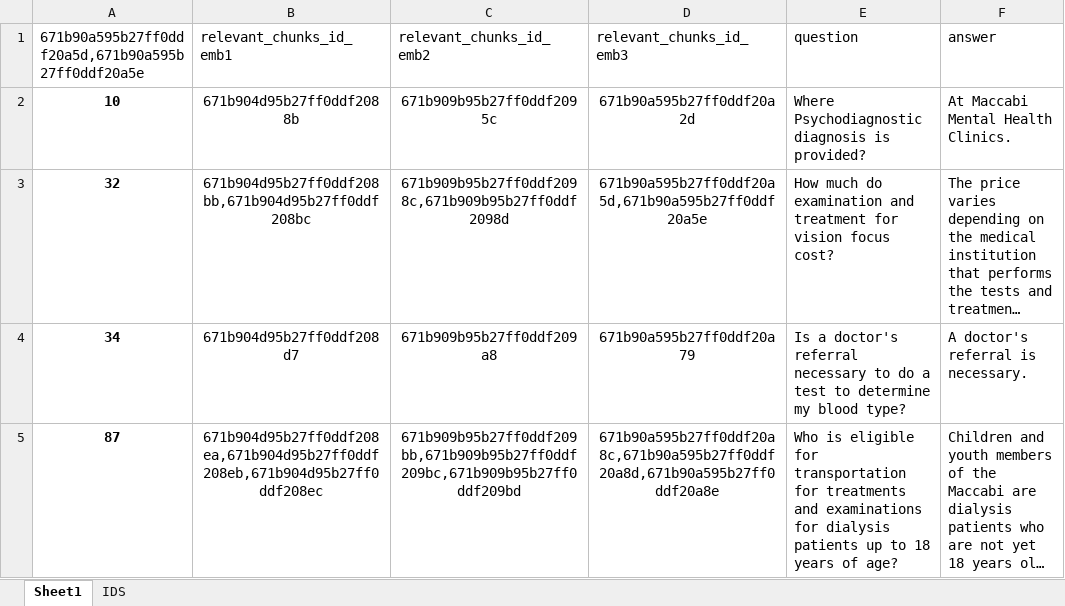
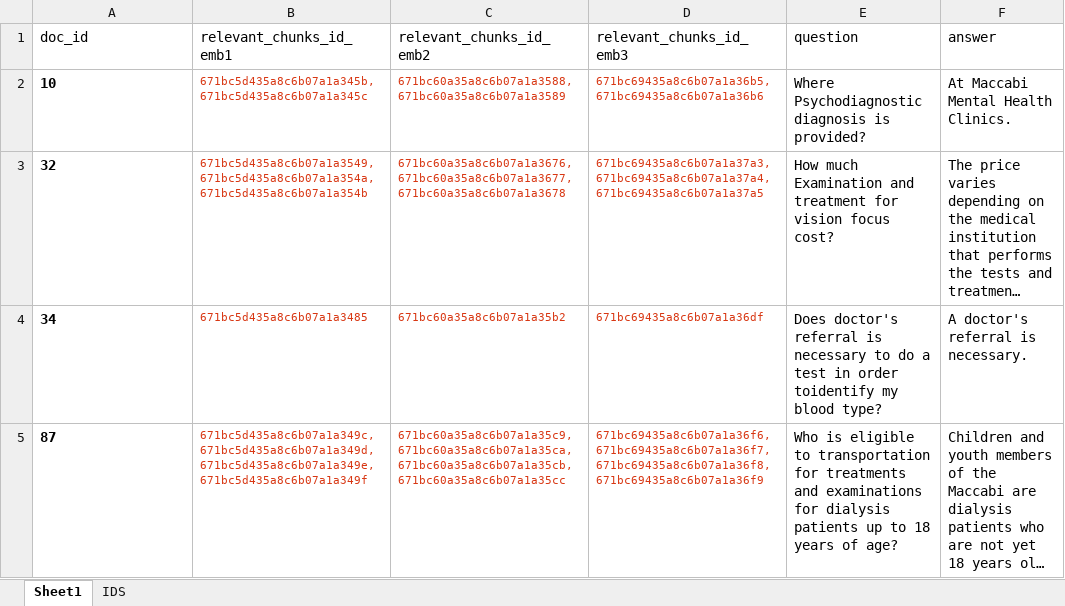
Before and after one commit to DanaMikulinsky/FinalProject, an Excel workbook: backend/evaluation/FAQ.xlsx, sheet Sheet1, drawn as a sheet; only a part is shown; long unchanged cells end in …; values as stored, in another font and other column widths than the file's, no borders; the diff covers the shown part only; the diff names each change by its address in the sheet, - before the commit and + after, or states it on an @@ line.

```diff
--- a/backend/evaluation/FAQ.xlsx (sheet Sheet1)
+++ b/backend/evaluation/FAQ.xlsx (sheet Sheet1)
-A1: 671b90a595b27ff0ddf20a5d,671b90a595b27ff0ddf20a5e
+A1: doc_id
-A2:D5 alignment: center
+A2:D5 alignment: left
-B2 (relevant_chunks_id_emb1): 671b904d95b27ff0ddf2088b
+B2 (relevant_chunks_id_emb1): 671bc5d435a8c6b07a1a345b,671bc5d435a8c6b07a1a345c
-B2:D5 text colour: black
+B2:D5 text colour: #D83713, text size: smaller
-C2 (relevant_chunks_id_emb2): 671b909b95b27ff0ddf2095c
+C2 (relevant_chunks_id_emb2): 671bc60a35a8c6b07a1a3588,671bc60a35a8c6b07a1a3589
-D2 (relevant_chunks_id_emb3): 671b90a595b27ff0ddf20a2d
+D2 (relevant_chunks_id_emb3): 671bc69435a8c6b07a1a36b5,671bc69435a8c6b07a1a36b6
-B3 (relevant_chunks_id_emb1): 671b904d95b27ff0ddf208bb,671b904d95b27ff0ddf208bc
+B3 (relevant_chunks_id_emb1): 671bc5d435a8c6b07a1a3549,671bc5d435a8c6b07a1a354a,671bc5d435a8c6b07a1a354b
-C3 (relevant_chunks_id_emb2): 671b909b95b27ff0ddf2098c,671b909b95b27ff0ddf2098d
+C3 (relevant_chunks_id_emb2): 671bc60a35a8c6b07a1a3676,671bc60a35a8c6b07a1a3677,671bc60a35a8c6b07a1a3678
-D3 (relevant_chunks_id_emb3): 671b90a595b27ff0ddf20a5d,671b90a595b27ff0ddf20a5e
+D3 (relevant_chunks_id_emb3): 671bc69435a8c6b07a1a37a3,671bc69435a8c6b07a1a37a4,671bc69435a8c6b07a1a37a5
-E3 (question): How much do examination and treatment…
+E3 (question): How much Examination and treatment…
-B4 (relevant_chunks_id_emb1): 671b904d95b27ff0ddf208d7
+B4 (relevant_chunks_id_emb1): 671bc5d435a8c6b07a1a3485
-C4 (relevant_chunks_id_emb2): 671b909b95b27ff0ddf209a8
+C4 (relevant_chunks_id_emb2): 671bc60a35a8c6b07a1a35b2
-D4 (relevant_chunks_id_emb3): 671b90a595b27ff0ddf20a79
+D4 (relevant_chunks_id_emb3): 671bc69435a8c6b07a1a36df
-E4 (question): Is a doctor's referral necessary to do a test to determine my blood…
+E4 (question): Does doctor's referral is necessary to do a test in order toidentify my blood…
-B5 (relevant_chunks_id_emb1): 671b904d95b27ff0ddf208ea,671b904d95b27ff0ddf208eb,671b904d95b27ff0ddf208ec
+B5 (relevant_chunks_id_emb1): 671bc5d435a8c6b07a1a349c,671bc5d435a8c6b07a1a349d,671bc5d435a8c6b07a1a349e,671bc5d435a8c6b07a1a349f
-C5 (relevant_chunks_id_emb2): 671b909b95b27ff0ddf209bb,671b909b95b27ff0ddf209bc,671b909b95b27ff0ddf209bd
+C5 (relevant_chunks_id_emb2): 671bc60a35a8c6b07a1a35c9,671bc60a35a8c6b07a1a35ca,671bc60a35a8c6b07a1a35cb,671bc60a35a8c6b07a1a35cc
-D5 (relevant_chunks_id_emb3): 671b90a595b27ff0ddf20a8c,671b90a595b27ff0ddf20a8d,671b90a595b27ff0ddf20a8e
+D5 (relevant_chunks_id_emb3): 671bc69435a8c6b07a1a36f6,671bc69435a8c6b07a1a36f7,671bc69435a8c6b07a1a36f8,671bc69435a8c6b07a1a36f9
-E5 (question): …is eligible for transportation for…
+E5 (question): …is eligible to transportation for…
```
Also changed, not shown: 18 edited cells and cell formats elsewhere in this sheet, 7 other files.
